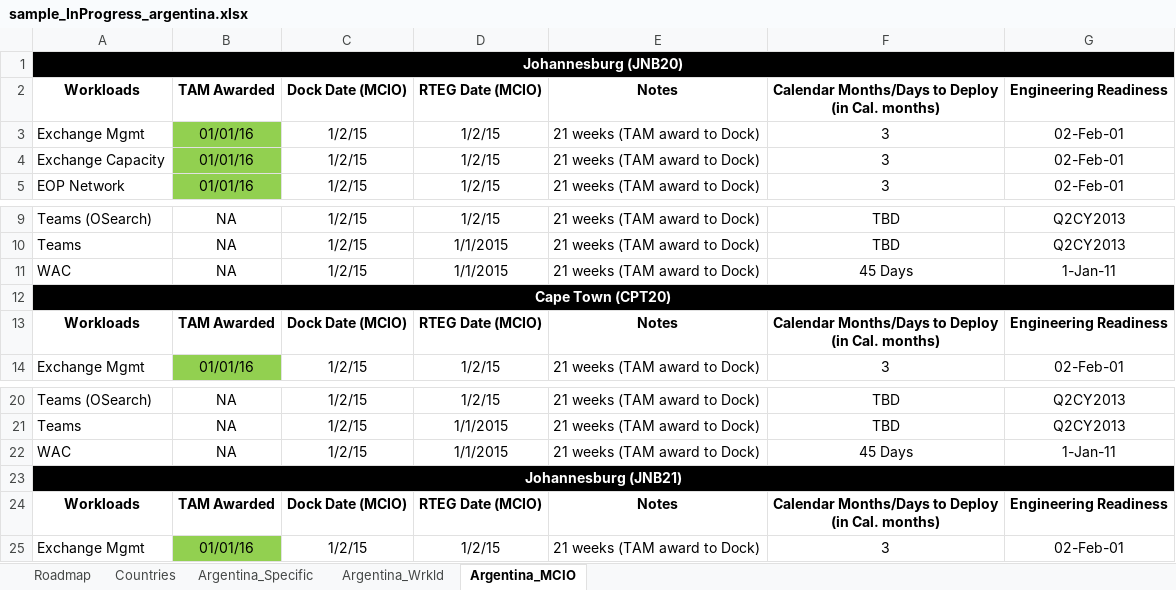
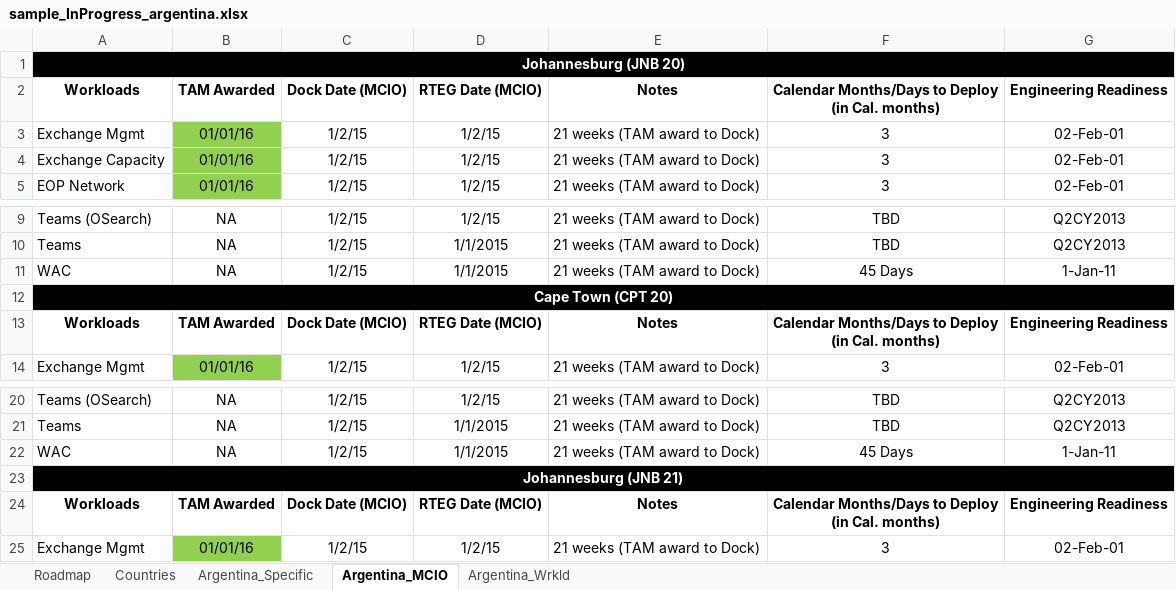
Before and after one commit to vishnu-meera/democode, an Excel workbook: SampleInputFiles/sample_InProgress_argentina.xlsx, sheet Argentina_MCIO, drawn as a sheet; only a part is shown, gaps mark what is left out; values as stored, in another font and other column widths than the file's, no borders; the diff names each change by its address in the sheet, - before the commit and + after, or states it on an @@ line.

Commit message:
in progress bufg fix

```diff
--- a/SampleInputFiles/sample_InProgress_argentina.xlsx (sheet Argentina_MCIO)
+++ b/SampleInputFiles/sample_InProgress_argentina.xlsx (sheet Argentina_MCIO)
@@ sheet tab order changed: Roadmap | Countries | Argentina_Specific | Argentina_MCIO | Argentina_Wrkld @@
-A1: Johannesburg (JNB20)
+A1: Johannesburg (JNB 20)
-A12: Cape Town (CPT20)
+A12: Cape Town (CPT 20)
-A23: Johannesburg (JNB21)
+A23: Johannesburg (JNB 21)
```
Also changed, not shown: 5 other files.
